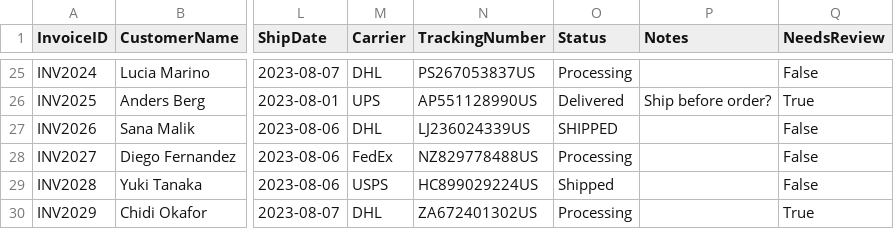
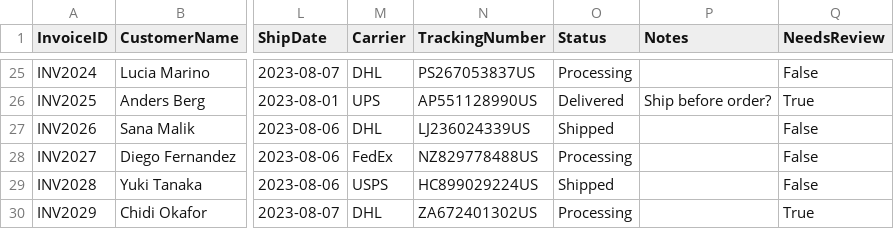
Before and after one commit to JunayedMh/pandas_prac, a CSV file: Aug_11/Cleaned_Invoices.csv, drawn as a sheet; only a part is shown, gaps mark what is left out; the diff covers the shown part only; the diff names each change by its address in the sheet, - before the commit and + after, or states it on an @@ line.

Commit message:
Update cleaning notebook: fix execution count and standardize Status casing for consistency

```diff
--- a/Aug_11/Cleaned_Invoices.csv
+++ b/Aug_11/Cleaned_Invoices.csv
-O27 (Status): SHIPPED
+O27 (Status): Shipped
```
Also changed, not shown: 11 edited cells elsewhere in this file, 1 other file.
